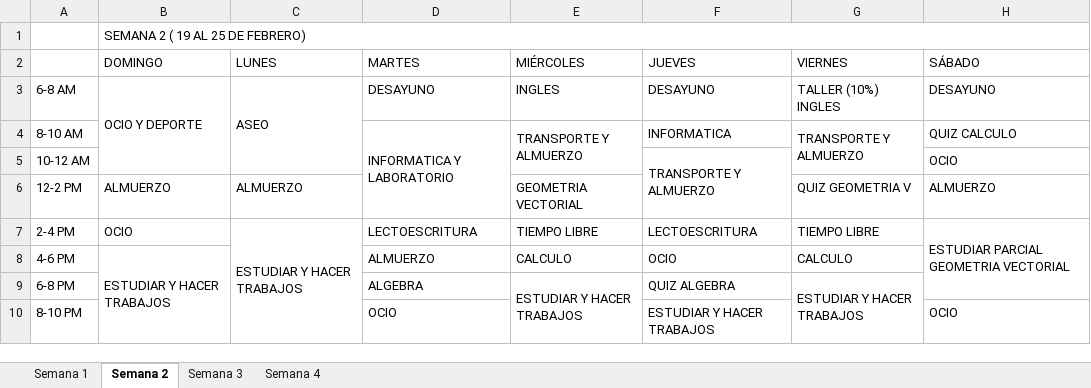
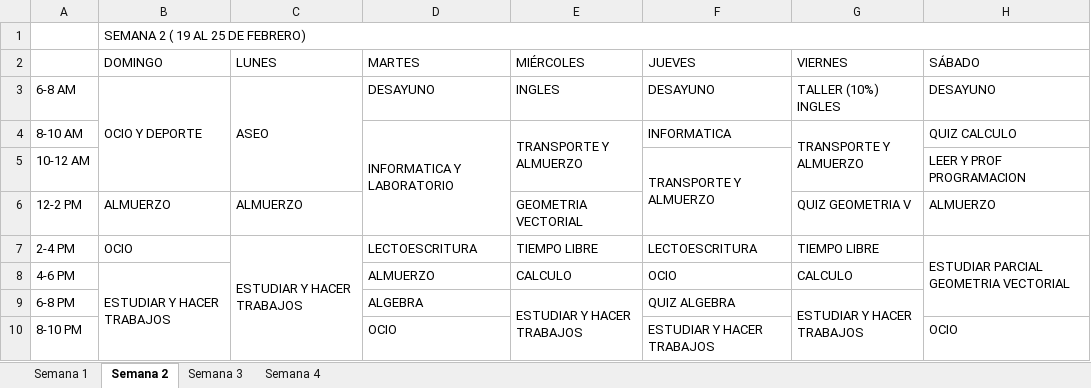
Before and after one commit to lsrm1/Informatica, an Excel workbook: Cronograma.xlsx, sheet Semana 2, drawn as a sheet; values as stored, in another font and other column widths than the file's, no cell formats; the diff names each change by its address in the sheet, - before the commit and + after, or states it on an @@ line.

```diff
--- a/Cronograma.xlsx (sheet Semana 2)
+++ b/Cronograma.xlsx (sheet Semana 2)
-H5 (SÁBADO): OCIO
+H5 (SÁBADO): LEER Y PROF PROGRAMACION
```
Also changed, not shown: sheet Semana 1, sheet Semana 3, sheet Semana 4, cell formats.
